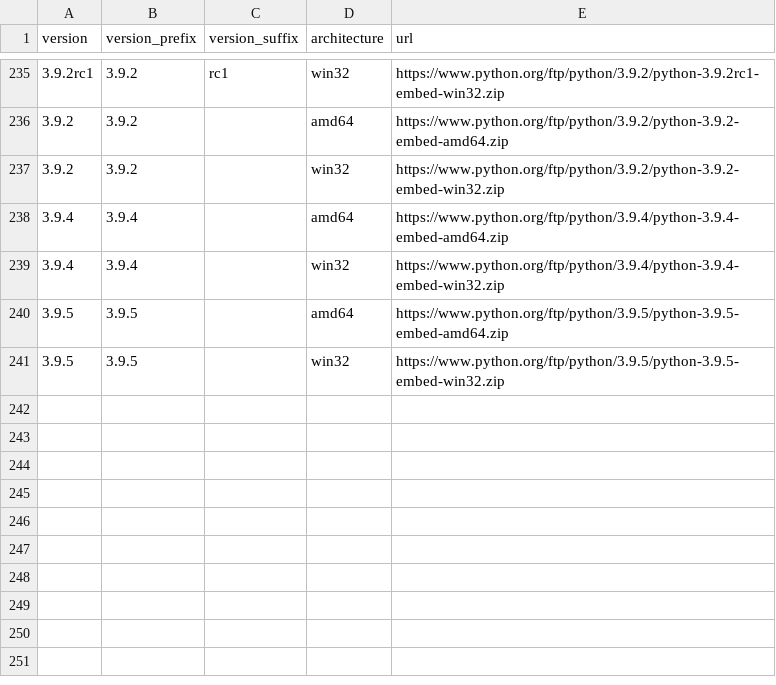
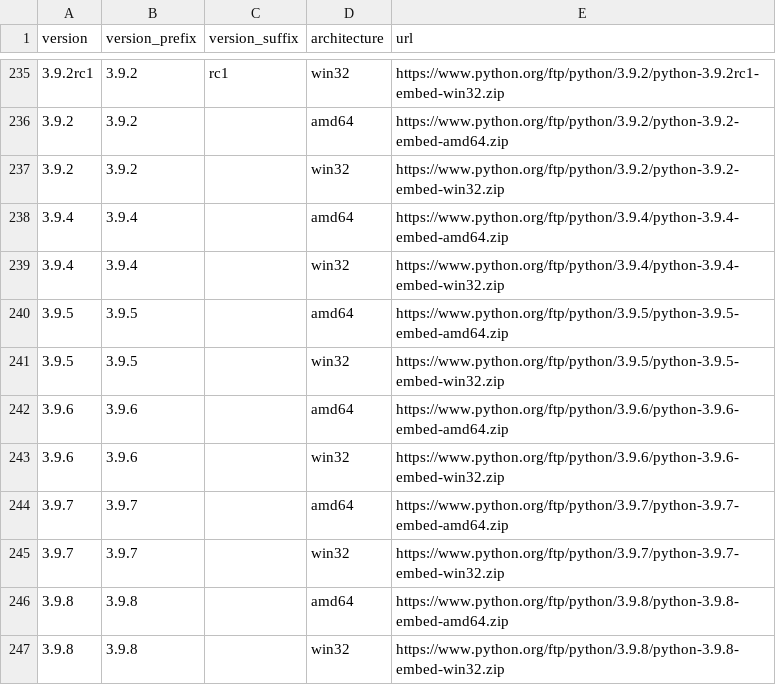
Before and after one commit to atifaziz/pie.ps, a CSV file: pyver.csv, drawn as a sheet; only a part is shown, gaps mark what is left out.

Commit message:
Update Python versions

```diff
--- a/pyver.csv
+++ b/pyver.csv
@@ -241 +241,7 @@ version,version_prefix,version_suffix,architecture,url
 3.9.5,3.9.5,,win32,https://www.python.org/ftp/python/3.9.5/python-3.9.5-embed-win32.zip
+3.9.6,3.9.6,,amd64,https://www.python.org/ftp/python/3.9.6/python-3.9.6-embed-amd64.zip
+3.9.6,3.9.6,,win32,https://www.python.org/ftp/python/3.9.6/python-3.9.6-embed-win32.zip
+3.9.7,3.9.7,,amd64,https://www.python.org/ftp/python/3.9.7/python-3.9.7-embed-amd64.zip
+3.9.7,3.9.7,,win32,https://www.python.org/ftp/python/3.9.7/python-3.9.7-embed-win32.zip
+3.9.8,3.9.8,,amd64,https://www.python.org/ftp/python/3.9.8/python-3.9.8-embed-amd64.zip
+3.9.8,3.9.8,,win32,https://www.python.org/ftp/python/3.9.8/python-3.9.8-embed-win32.zip
```
